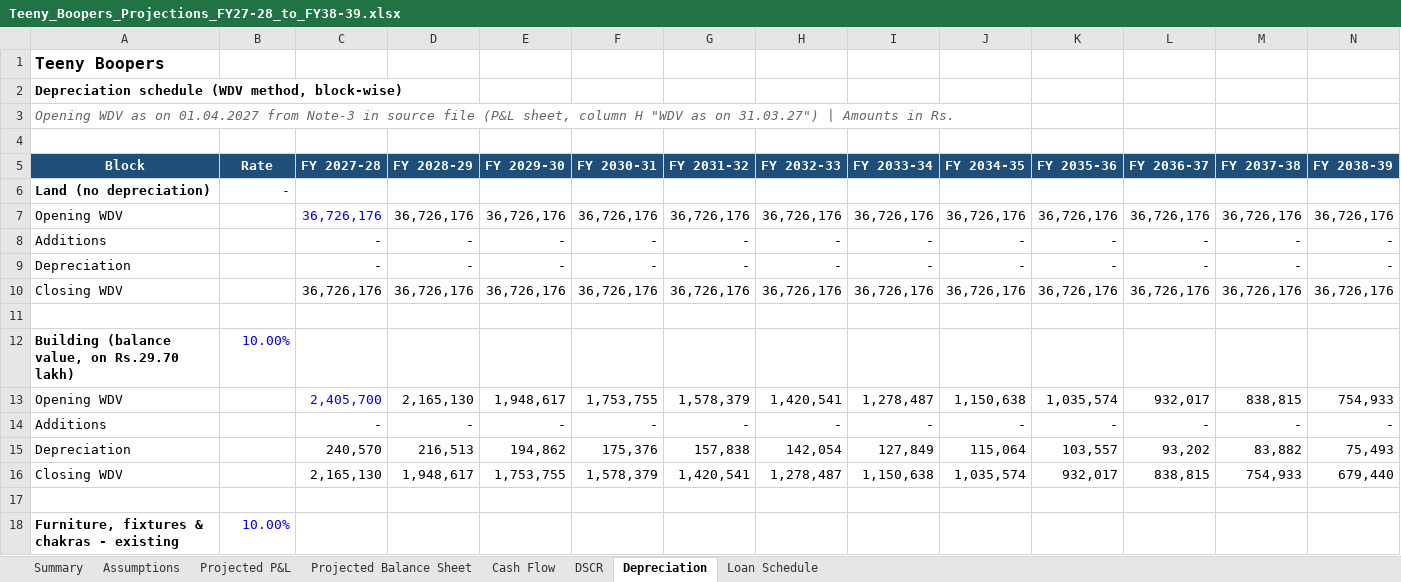
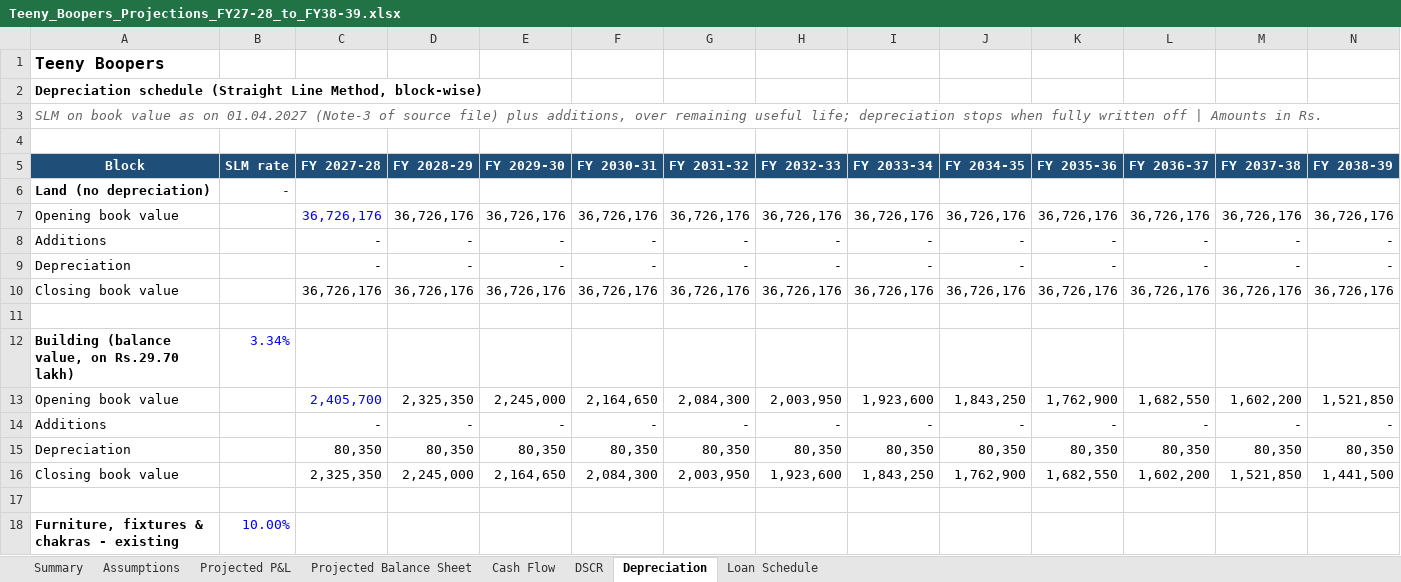
Before and after one commit to bvrauditteam/bvrauditteam.github.io, an Excel workbook: projections/Teeny_Boopers_Projections_FY27-28_to_FY38-39.xlsx, sheet Depreciation, drawn as a sheet; only a part is shown; values as stored, in another font and other column widths than the file's, no borders; removed rows and columns are numbered as before the commit, all else as after; the diff covers the shown part only; the diff names each change by its address in the sheet, - before the commit and + after, or states it on an @@ line.

```diff
--- a/projections/Teeny_Boopers_Projections_FY27-28_to_FY38-39.xlsx (sheet Depreciation)
+++ b/projections/Teeny_Boopers_Projections_FY27-28_to_FY38-39.xlsx (sheet Depreciation)
-A2 (Block): Depreciation schedule (WDV method, block-wise)
+A2 (Block): Depreciation schedule (Straight Line Method, block-wise)
-A3 (Block): Opening WDV as on 01.04.2027 from Note-3 in source file (P&L sheet, column H "WDV as on 31.03.27") | Amounts…
+A3 (Block): SLM on book value as on 01.04.2027 (Note-3 of source file) plus additions, over remaining useful life; depreciation stops when fully written off | Amounts…
-B5: Rate
+B5: SLM rate
-A7 (Block): Opening WDV
+A7 (Block): Opening book value
-A10 (Block): Closing WDV
+A10 (Block): Closing book value
-B12 (SLM rate): 10.00%
+B12 (SLM rate): 3.34%
-row 13: Opening WDV |  | 2,405,700 | 2,165,130 | 1,948,617 | 1,753,755 | 1,578,379 | 1,420,541 | 1,278,487 | 1,150,638 | 1,035,574 | 932,017 | 838,815 | 754,933
+row 13: Opening book value |  | 2,405,700 | 2,325,350 | 2,245,000 | 2,164,650 | 2,084,300 | 2,003,950 | 1,923,600 | 1,843,250 | 1,762,900 | 1,682,550 | 1,602,200 | 1,521,850
-row 15: Depreciation |  | 240,570 | 216,513 | 194,862 | 175,376 | 157,838 | 142,054 | 127,849 | 115,064 | 103,557 | 93,202 | 83,882 | 75,493
-row 16: Closing WDV |  | 2,165,130 | 1,948,617 | 1,753,755 | 1,578,379 | 1,420,541 | 1,278,487 | 1,150,638 | 1,035,574 | 932,017 | 838,815 | 754,933 | 679,440
+row 15: Depreciation |  | 80,350 | 80,350 | 80,350 | 80,350 | 80,350 | 80,350 | 80,350 | 80,350 | 80,350 | 80,350 | 80,350 | 80,350
+row 16: Closing book value |  | 2,325,350 | 2,245,000 | 2,164,650 | 2,084,300 | 2,003,950 | 1,923,600 | 1,843,250 | 1,762,900 | 1,682,550 | 1,602,200 | 1,521,850 | 1,441,500
```
Also changed, not shown: 14 added rows, 14 removed rows and 3 edited cells elsewhere in this sheet, sheet Projected P&L, sheet Cash Flow, sheet Projected Balance Sheet, sheet Summary, sheet DSCR, sheet Assumptions, formulas that keep their value, projections/Teeny_Boopers_Projections_FY27-28_to_FY38-39_Rs_in_thousands.xlsx, 2 other files.
